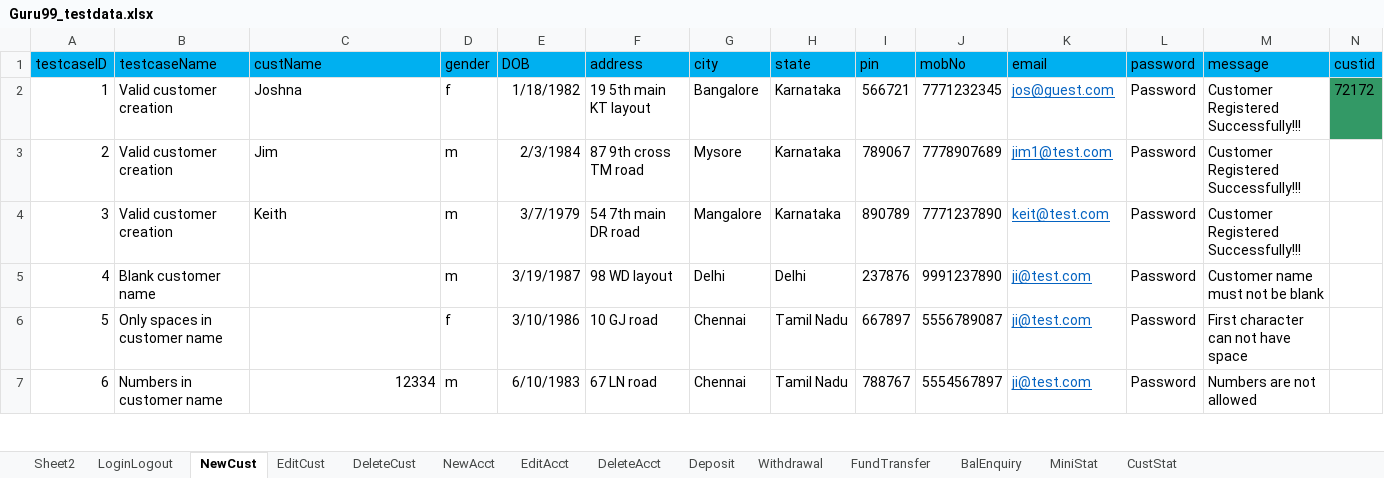
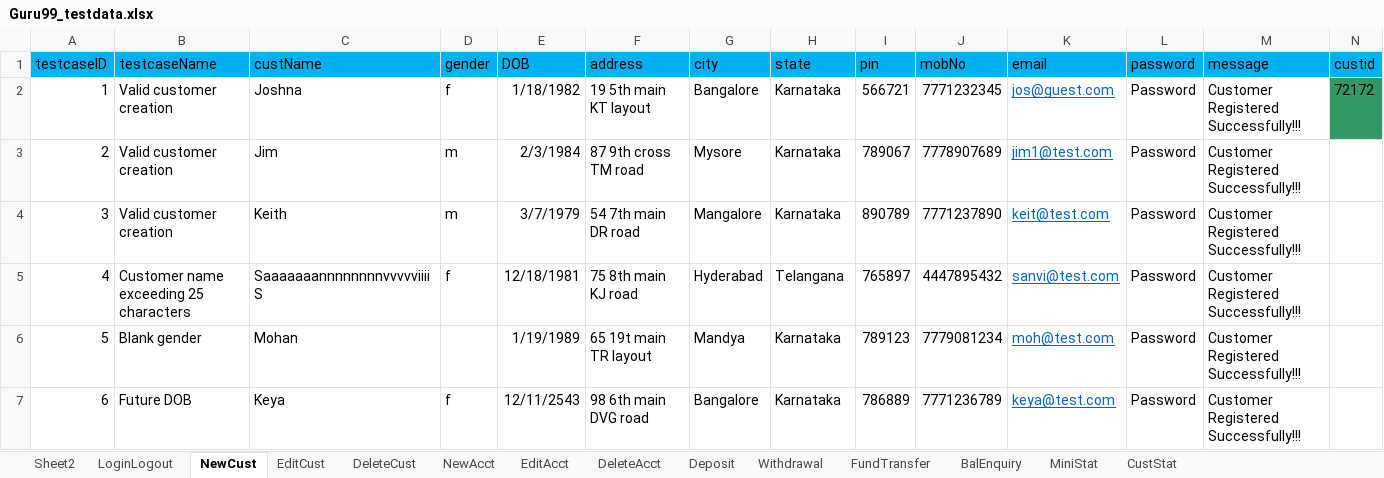
Before and after one commit to krRanjani/referencematerial, an Excel workbook: SeleniumWebDriver/bin/guru99/DataFiles/Guru99_testdata.xlsx, sheet NewCust, drawn as a sheet; only a part is shown; values as stored, in another font and other column widths than the file's, no borders; the diff covers the shown part only; the diff names each change by its address in the sheet, - before the commit and + after, or states it on an @@ line.

```diff
--- a/SeleniumWebDriver/bin/guru99/DataFiles/Guru99_testdata.xlsx (sheet NewCust)
+++ b/SeleniumWebDriver/bin/guru99/DataFiles/Guru99_testdata.xlsx (sheet NewCust)
-B5 (testcaseName): Blank customer name
+B5 (testcaseName): Customer name exceeding 25 characters
-C5 (custName): (empty)
+C5 (custName): SaaaaaaannnnnnnnvvvvviiiiS
-D5 (gender): m
+D5 (gender): f
-E5 (DOB): 3/19/1987
+E5 (DOB): 12/18/1981
-F5 (address): 98 WD layout
+F5 (address): 75 8th main KJ road
-G5 (city): Delhi
+G5 (city): Hyderabad
-H5 (state): Delhi
+H5 (state): Telangana
-I5 (pin): 237876
+I5 (pin): 765897
-J5 (mobNo): 9991237890
+J5 (mobNo): 4447895432
-K5 (email): ji@test.com
+K5 (email): sanvi@test.com
-M5 (message): Customer name must not be blank
+M5 (message): Customer Registered Successfully!!!
-B6 (testcaseName): Only spaces in customer name
+B6 (testcaseName): Blank gender
-C6 (custName): (empty)
+C6 (custName): Mohan
-D6 (gender): f
+D6 (gender): (empty)
-E6 (DOB): 3/10/1986
+E6 (DOB): 1/19/1989
-F6 (address): 10 GJ road
+F6 (address): 65 19t main TR layout
-G6 (city): Chennai
+G6 (city): Mandya
-H6:H7 (state): Tamil Nadu
+H6:H7 (state): Karnataka
-I6 (pin): 667897
+I6 (pin): 789123
-J6 (mobNo): 5556789087
+J6 (mobNo): 7779081234
-K6 (email): ji@test.com
+K6 (email): moh@test.com
-M6 (message): First character can not have space
+M6 (message): Customer Registered Successfully!!!
-B7 (testcaseName): Numbers in customer name
+B7 (testcaseName): Future DOB
-C7 (custName): 12334
+C7 (custName): Keya
-D7 (gender): m
+D7 (gender): f
-E7 (DOB): 6/10/1983
+E7 (DOB): 12/11/2543
-F7 (address): 67 LN road
+F7 (address): 98 6th main DVG road
-G7 (city): Chennai
+G7 (city): Bangalore
-I7 (pin): 788767
+I7 (pin): 786889
-J7 (mobNo): 5554567897
+J7 (mobNo): 7771236789
-K7 (email): ji@test.com
+K7 (email): keya@test.com
-M7 (message): Numbers are not allowed
+M7 (message): Customer Registered Successfully!!!
```
Also changed, not shown: 11 added rows, 11 removed rows and 75 edited cells elsewhere in this sheet, sheet NewAcct, sheet DeleteAcct, sheet EditAcct, sheet Sheet2, SeleniumWebDriver/src/guru99/DataFiles/Guru99_testdata.xlsx, 20 other files.
